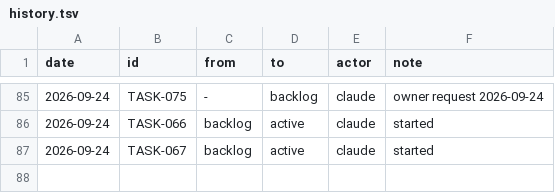
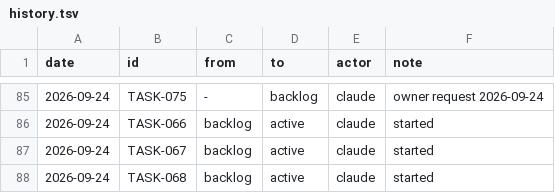
Before and after one commit to RasaOS/domain-code, a TSV file: tasks/history.tsv, drawn as a sheet; only a part is shown, gaps mark what is left out.

```diff
--- a/tasks/history.tsv
+++ b/tasks/history.tsv
@@ -87 +87,2 @@ date	id	from	to	actor	note
 2026-09-24	TASK-067	backlog	active	claude	started
+2026-09-24	TASK-068	backlog	active	claude	started
```
Also changed, not shown: 20 other files.
